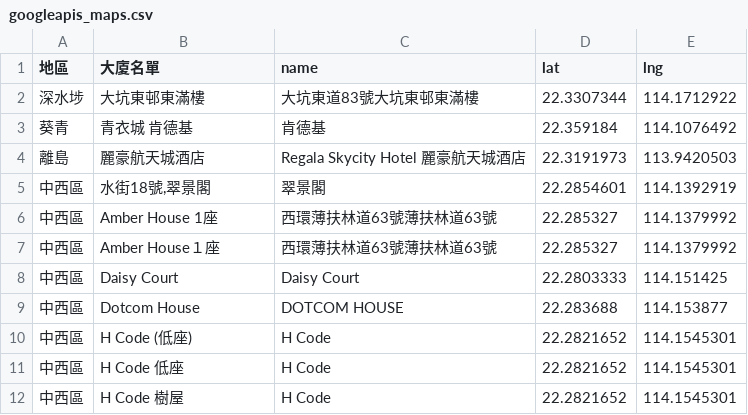
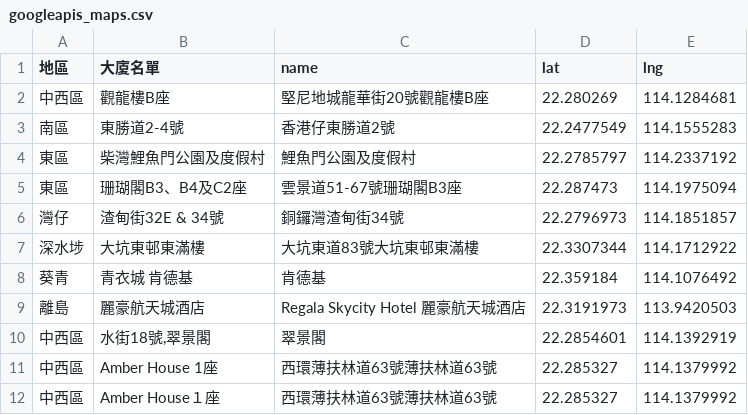
Before and after one commit to covid-hk/covid-hk.github.io, a CSV file: googleapis_maps.csv, drawn as a sheet; only a part is shown; the shorter side is filled out with more unchanged rows; the diff names each change by its address in the sheet, - before the commit and + after, or states it on an @@ line.

Commit message:
Update googleapis_maps.csv

```diff
--- a/googleapis_maps.csv
+++ b/googleapis_maps.csv
+row 2: 中西區 | 觀龍樓B座 | 堅尼地城龍華街20號觀龍樓B座 | 22.280269 | 114.1284681
+row 3: 南區 | 東勝道2-4號 | 香港仔東勝道2號 | 22.2477549 | 114.1555283
+row 4: 東區 | 柴灣鯉魚門公園及度假村 | 鯉魚門公園及度假村 | 22.2785797 | 114.2337192
+row 5: 東區 | 珊瑚閣B3、B4及C2座 | 雲景道51-67號珊瑚閣B3座 | 22.287473 | 114.1975094
+row 6: 灣仔 | 渣甸街32E & 34號 | 銅鑼灣渣甸街34號 | 22.2796973 | 114.1851857
```
